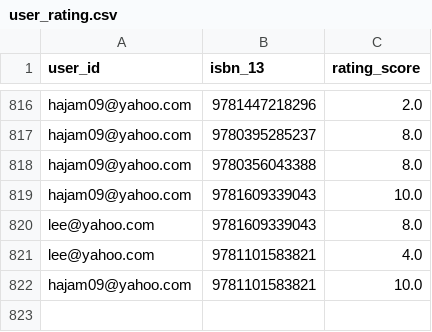
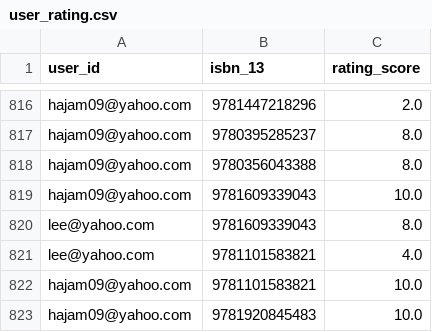
Before and after one commit to hajam09/booksystem, a CSV file: user_rating.csv, drawn as a sheet; only a part is shown, gaps mark what is left out.

```diff
--- a/user_rating.csv
+++ b/user_rating.csv
@@ -822 +822,2 @@ lee@yahoo.com,9781101583821,4.0
 hajam09@yahoo.com,9781101583821,10.0
+hajam09@yahoo.com,9781920845483,10.0
```
Also changed, not shown: book_rating.csv, 2 other files.
